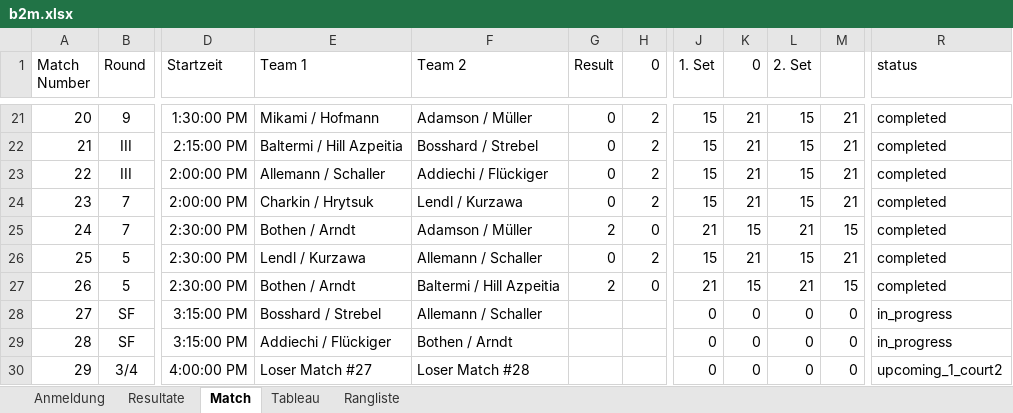
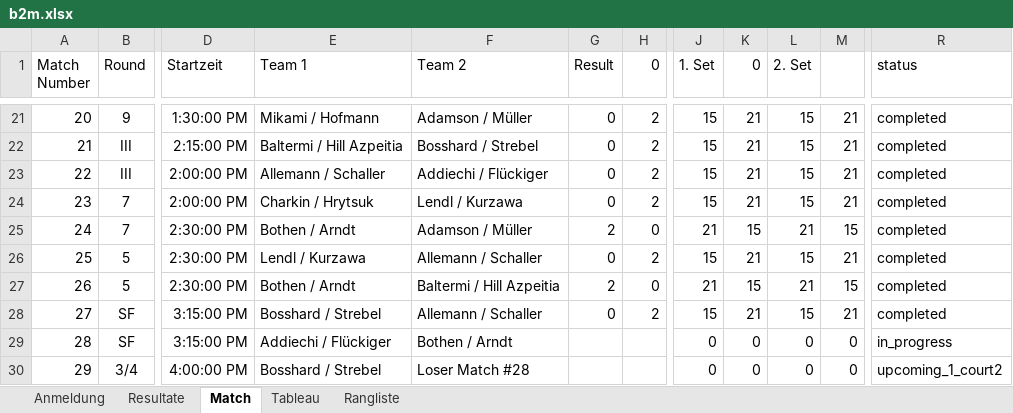
Before and after one commit to Lucanepa/beach_tournament, an Excel workbook: b2m.xlsx, sheet Match, drawn as a sheet; only a part is shown, gaps mark what is left out; values as stored, in another font and other column widths than the file's, no borders; the diff names each change by its address in the sheet, - before the commit and + after, or states it on an @@ line.

```diff
--- a/b2m.xlsx (sheet Match)
+++ b/b2m.xlsx (sheet Match)
-G28 (Result): (empty)
+G28 (Result): 0
-H28 (0): (empty)
+H28 (0): 2
-J28 (1. Set): 0
+J28 (1. Set): 15
-K28 (0): 0
+K28 (0): 21
-L28 (2. Set): 0
+L28 (2. Set): 15
-M28: 0
+M28: 21
-R28 (status): in_progress
+R28 (status): completed
-E30 (Team 1): Loser Match #27
+E30 (Team 1): Bosshard / Strebel
```
Also changed, not shown: sheet Resultate, sheet Tableau.
